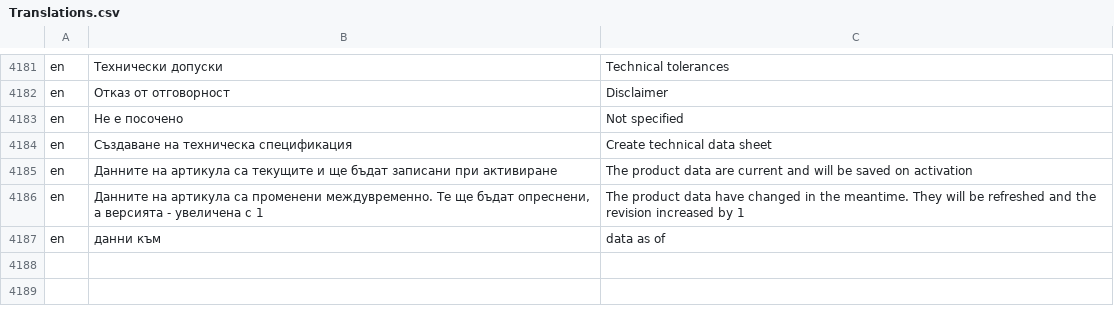
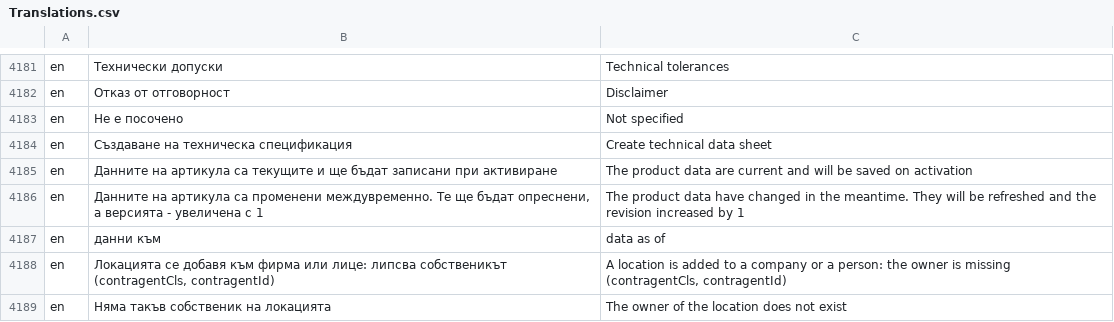
Before and after one commit to bgerp/bgerp, a CSV file: bgerp/data/csv/Translations.csv, drawn as a sheet; only a part is shown, gaps mark what is left out; the diff names each change by its address in the sheet, - before the commit and + after, or states it on an @@ line.

Commit message:
crm: Ясна грешка при форма за локация без собственик

```diff
--- a/bgerp/data/csv/Translations.csv
+++ b/bgerp/data/csv/Translations.csv
+row 4188: en | Локацията се добавя към фирма или лице: липсва собственикът (contragentCls, contragentId) | A location is added to a company or a person: the owner is missing (contragentCls, contragentId)
+row 4189: en | Няма такъв собственик на локацията | The owner of the location does not exist
```
Also changed, not shown: 1 other file.
